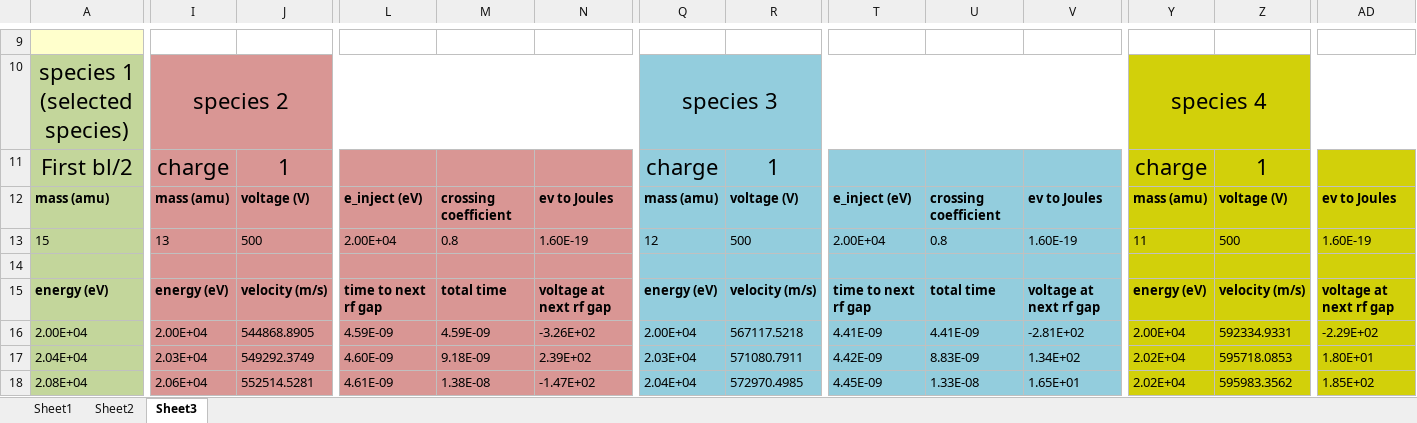
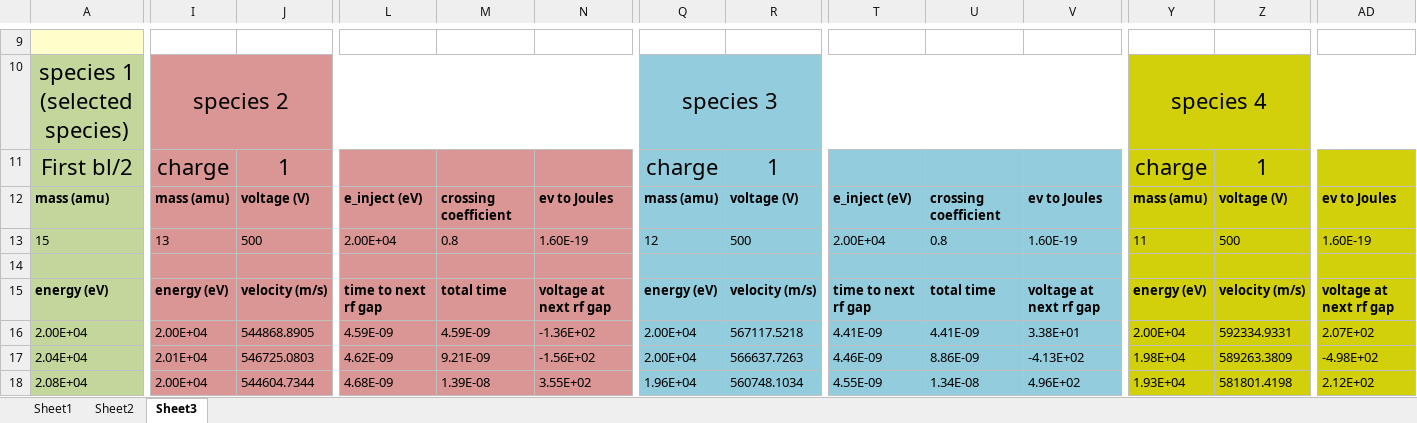
Before and after one commit to valverde667/mems-rf, an Excel workbook: ExcelSimulationOfMassSeparation.xlsx, sheet Sheet3, drawn as a sheet; only a part is shown, gaps mark what is left out; values as stored, in another font and other column widths than the file's, no borders; charts and pictures not drawn; the diff covers the shown part only; the diff names each change by its address in the sheet, - before the commit and + after, or states it on an @@ line.

Commit message:
added the time varying ESQ mass separation input deck to QuadDriftForNDCXII folder

```diff
--- a/ExcelSimulationOfMassSeparation.xlsx (sheet Sheet3)
+++ b/ExcelSimulationOfMassSeparation.xlsx (sheet Sheet3)
-N16: -3.26E+02
+N16: -1.36E+02
-V16: -2.81E+02
+V16: 3.38E+01
-AD16: -2.29E+02
+AD16: 2.07E+02
-I17: 2.03E+04
+I17: 2.01E+04
-J17: 549292.3749
+J17: 546725.0803
-L17: 4.60E-09
+L17: 4.62E-09
-M17: 9.18E-09
+M17: 9.21E-09
-N17: 2.39E+02
+N17: -1.56E+02
-Q17: 2.03E+04
+Q17: 2.00E+04
-R17: 571080.7911
+R17: 566637.7263
-T17: 4.42E-09
+T17: 4.46E-09
-U17: 8.83E-09
+U17: 8.86E-09
-V17: 1.34E+02
+V17: -4.13E+02
-Y17: 2.02E+04
+Y17: 1.98E+04
-Z17: 595718.0853
+Z17: 589263.3809
-AD17: 1.80E+01
+AD17: -4.98E+02
-I18: 2.06E+04
+I18: 2.00E+04
-J18: 552514.5281
+J18: 544604.7344
-L18: 4.61E-09
+L18: 4.68E-09
-M18: 1.38E-08
+M18: 1.39E-08
-N18: -1.47E+02
+N18: 3.55E+02
-Q18: 2.04E+04
+Q18: 1.96E+04
-R18: 572970.4985
+R18: 560748.1034
-T18: 4.45E-09
+T18: 4.55E-09
-U18: 1.33E-08
+U18: 1.34E-08
-V18: 1.65E+01
+V18: 4.96E+02
-Y18: 2.02E+04
+Y18: 1.93E+04
-Z18: 595983.3562
+Z18: 581801.4198
-AD18: 1.85E+02
+AD18: 2.12E+02
```
Also changed, not shown: 1232 edited cells elsewhere in this sheet, charts or pictures, 3 other files.
